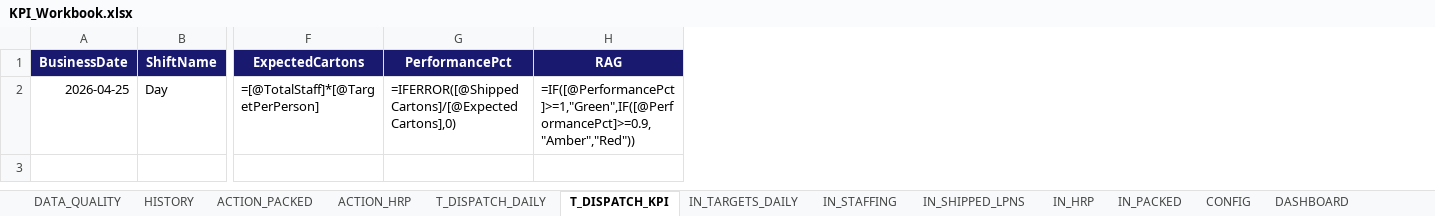
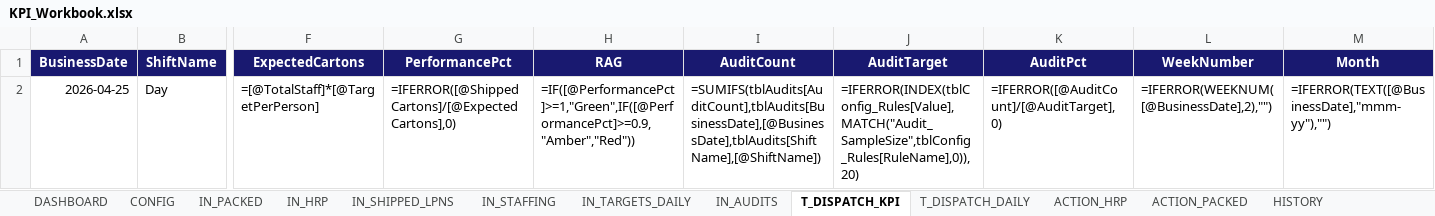
Before and after one commit to peetee09/mtn-M5, an Excel workbook: KPI_Workbook.xlsx, sheet T_DISPATCH_KPI, drawn as a sheet; only a part is shown, gaps mark what is left out; values as stored, in another font and other column widths than the file's, no borders; formulas without a stored value are shown as written; conditional formats and table styles not drawn; the diff names each change by its address in the sheet, - before the commit and + after, or states it on an @@ line.

```diff
--- a/KPI_Workbook.xlsx (sheet T_DISPATCH_KPI)
+++ b/KPI_Workbook.xlsx (sheet T_DISPATCH_KPI)
+sheet tab: IN_AUDITS
@@ sheet tab order changed: DASHBOARD | CONFIG | IN_PACKED | IN_HRP | IN_SHIPPED_LPNS | IN_STAFFING | IN_TARGETS_DAILY | IN_AUDITS | T_DISPATCH_KPI | T_DISPATCH_DAILY | ACTION_HRP | ACTION_PACKED | HISTORY @@
+column I (AuditCount), row 2: =SUMIFS(tblAudits[AuditCount],tblAudits[BusinessDate],[@BusinessDate],tblAudits[ShiftName],[@ShiftName])
+column J (AuditTarget), row 2: =IFERROR(INDEX(tblConfig_Rules[Value],MATCH("Audit_SampleSize",tblConfig_Rules[RuleName],0)),20)
+column K (AuditPct), row 2: =IFERROR([@AuditCount]/[@AuditTarget],0)
+column L (WeekNumber), row 2: =IFERROR(WEEKNUM([@BusinessDate],2),"")
+column M (Month), row 2: =IFERROR(TEXT([@BusinessDate],"mmm-yy"),"")
```
Also changed, not shown: sheet DASHBOARD, sheet DATA_QUALITY, sheet HISTORY, sheet T_DISPATCH_DAILY, sheet IN_HRP, sheet IN_PACKED, other sheet tabs, 2 other files.
